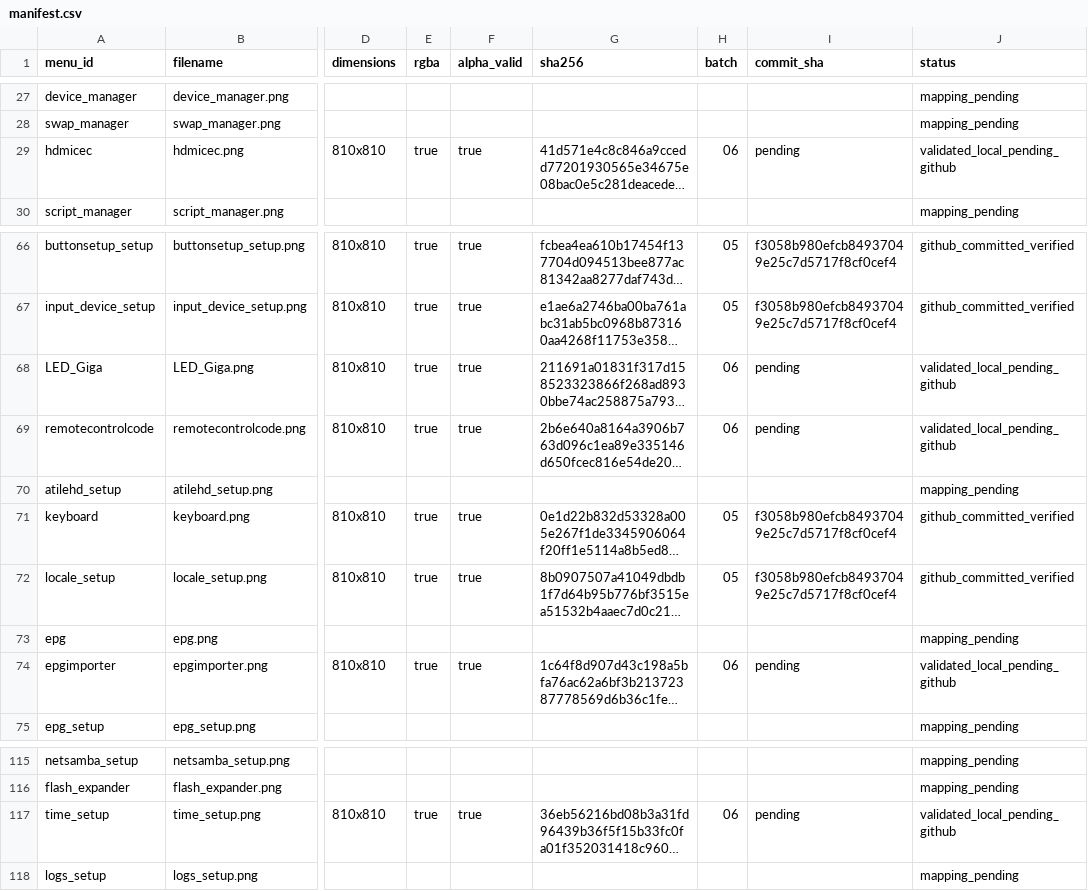
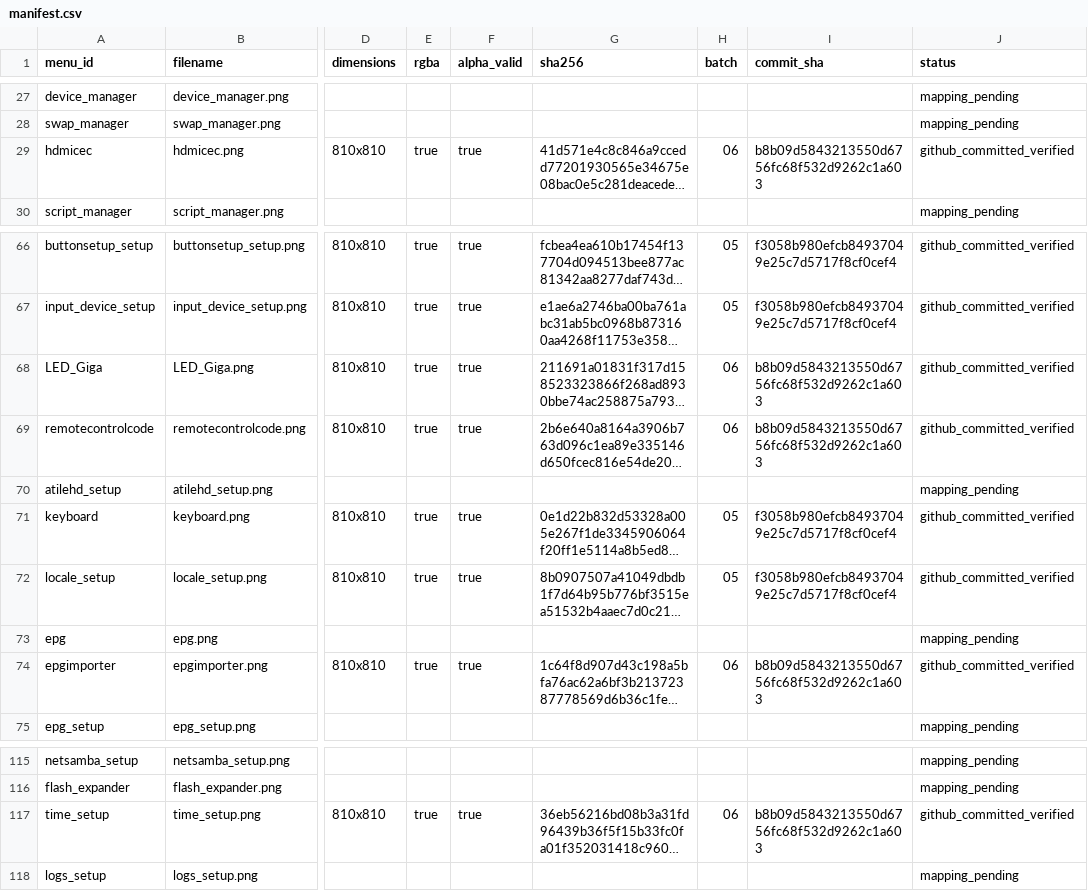
Before and after one commit to Evolution-by-Warder/FullHDGlass-Warder-Evolution, a CSV file: assets/warder-premium-menu-121/manifests/manifest.csv, drawn as a sheet; only a part is shown, gaps mark what is left out; long unchanged cells end in …; the diff names each change by its address in the sheet, - before the commit and + after, or states it on an @@ line.

Commit message:
manifest: record verified interface batch

```diff
--- a/assets/warder-premium-menu-121/manifests/manifest.csv
+++ b/assets/warder-premium-menu-121/manifests/manifest.csv
-I29 (commit_sha): pending
+I29 (commit_sha): b8b09d5843213550d6756fc68f532d9262c1a603
-J29 (status): validated_local_pending_github
+J29 (status): github_committed_verified
-I68:I69 (commit_sha): pending
+I68:I69 (commit_sha): b8b09d5843213550d6756fc68f532d9262c1a603
-J68:J69 (status): validated_local_pending_github
+J68:J69 (status): github_committed_verified
-I74 (commit_sha): pending
+I74 (commit_sha): b8b09d5843213550d6756fc68f532d9262c1a603
-J74 (status): validated_local_pending_github
+J74 (status): github_committed_verified
-I117 (commit_sha): pending
+I117 (commit_sha): b8b09d5843213550d6756fc68f532d9262c1a603
-J117 (status): validated_local_pending_github
+J117 (status): github_committed_verified
```
